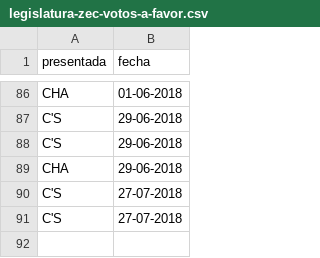
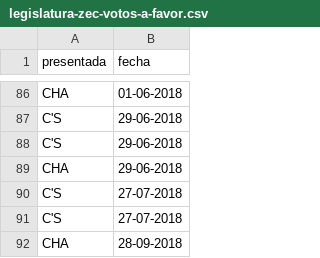
Before and after one commit to bislai/datasets, a CSV file: tritura-mociones/mociones/legislatura-zec-votos-a-favor.csv, drawn as a sheet; only a part is shown, gaps mark what is left out; the diff names each change by its address in the sheet, - before the commit and + after, or states it on an @@ line.

```diff
--- a/tritura-mociones/mociones/legislatura-zec-votos-a-favor.csv
+++ b/tritura-mociones/mociones/legislatura-zec-votos-a-favor.csv
+row 92: CHA | 28-09-2018
```
Also changed, not shown: tritura-mociones/mociones/legislatura-cha-votos-a-favor.csv, tritura-mociones/mociones/legislatura-ciudadanos-votos-a-favor.csv, 41 other files.
